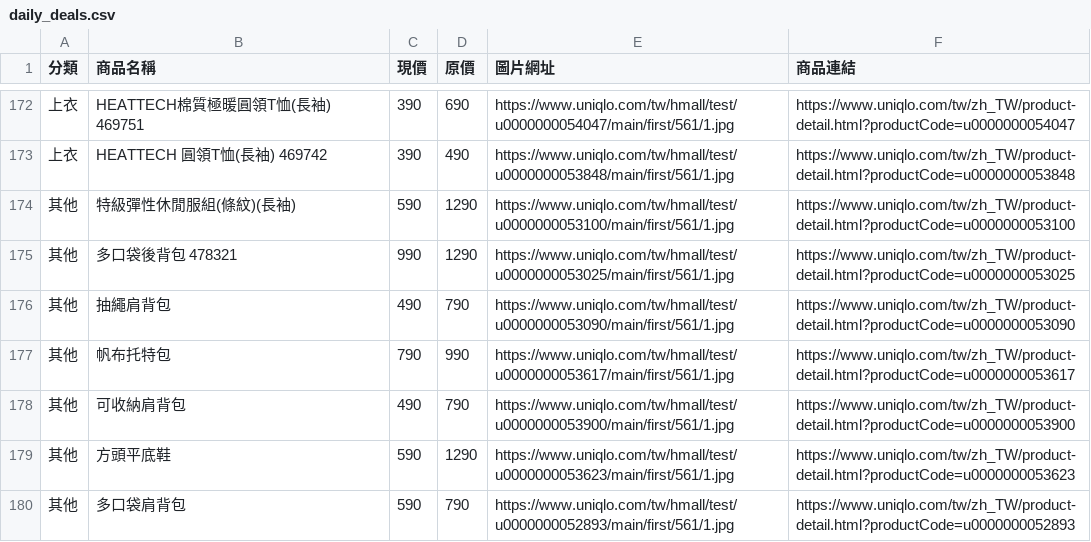
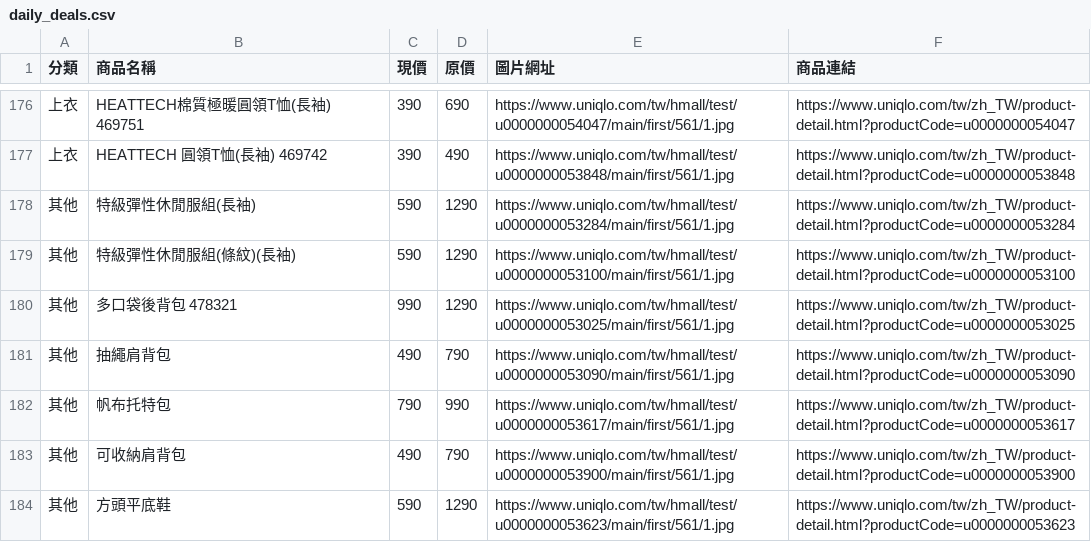
Before and after one commit to mooder16/on-sell-tracker, a CSV file: daily_deals.csv, drawn as a sheet; only a part is shown, gaps mark what is left out; the shorter side is filled out with more unchanged rows; the diff covers the shown part only.

```diff
--- a/daily_deals.csv
+++ b/daily_deals.csv
@@ -173,2 +177,3 @@
 上衣,HEATTECH 圓領T恤(長袖) 469742,390,490,https://www.uniqlo.com/tw/hmall/test/u0000000053848/main/first/561/1.jpg,https://www.uniqlo.com/tw/zh_TW/product-detail.html?productCode=u0000000053848
+其他,特級彈性休閒服組(長袖),590,1290,https://www.uniqlo.com/tw/hmall/test/u0000000053284/main/first/561/1.jpg,https://www.uniqlo.com/tw/zh_TW/product-detail.html?productCode=u0000000053284
 其他,特級彈性休閒服組(條紋)(長袖),590,1290,https://www.uniqlo.com/tw/hmall/test/u0000000053100/main/first/561/1.jpg,https://www.uniqlo.com/tw/zh_TW/product-detail.html?productCode=u0000000053100
```
Also changed, not shown: 5 added rows and 1 removed row elsewhere in this file, 5 other files.
